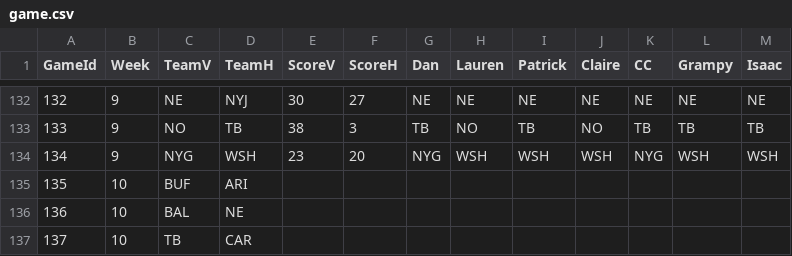
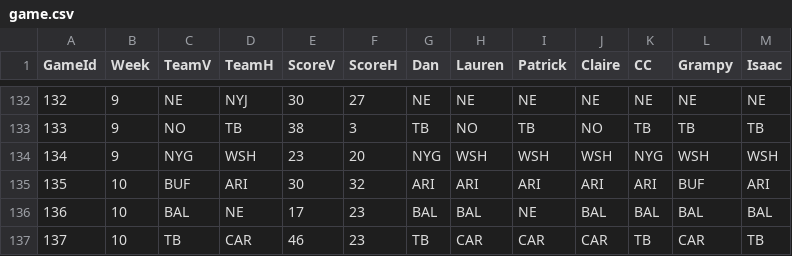
Before and after one commit to dnegrey/nflFamilyPicks, a CSV file: var/game.csv, drawn as a sheet; only a part is shown, gaps mark what is left out; the diff covers the shown part only.

Commit message:
added week 10 picks and sunday outcomes

```diff
--- a/var/game.csv
+++ b/var/game.csv
@@ -134,4 +134,4 @@ GameId,Week,TeamV,TeamH,ScoreV,ScoreH,Dan,Lauren,Patrick,Claire,CC,Grampy,Isaac
 134,9,NYG,WSH,23,20,NYG,WSH,WSH,WSH,NYG,WSH,WSH
-135,10,BUF,ARI,,,,,,,,,
-136,10,BAL,NE,,,,,,,,,
-137,10,TB,CAR,,,,,,,,,
+135,10,BUF,ARI,30,32,ARI,ARI,ARI,ARI,ARI,BUF,ARI
+136,10,BAL,NE,17,23,BAL,BAL,NE,BAL,BAL,BAL,BAL
+137,10,TB,CAR,46,23,TB,CAR,CAR,CAR,TB,CAR,TB
```
Also changed, not shown: 97 edited cells elsewhere in this file.
